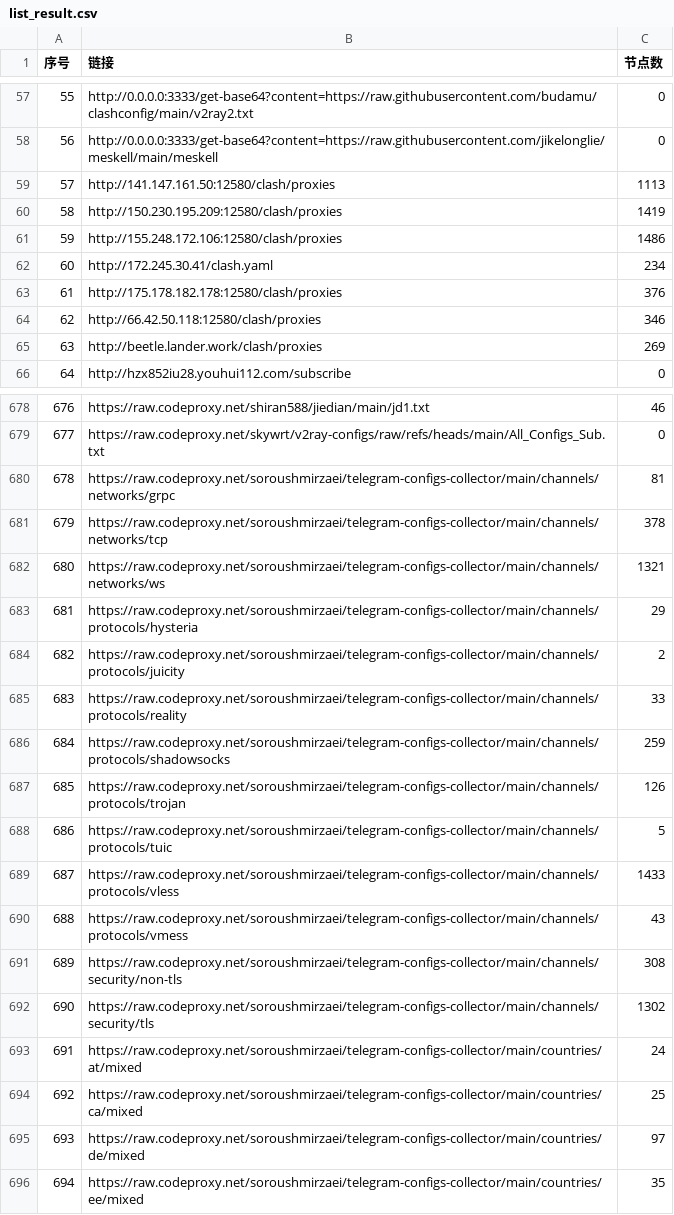
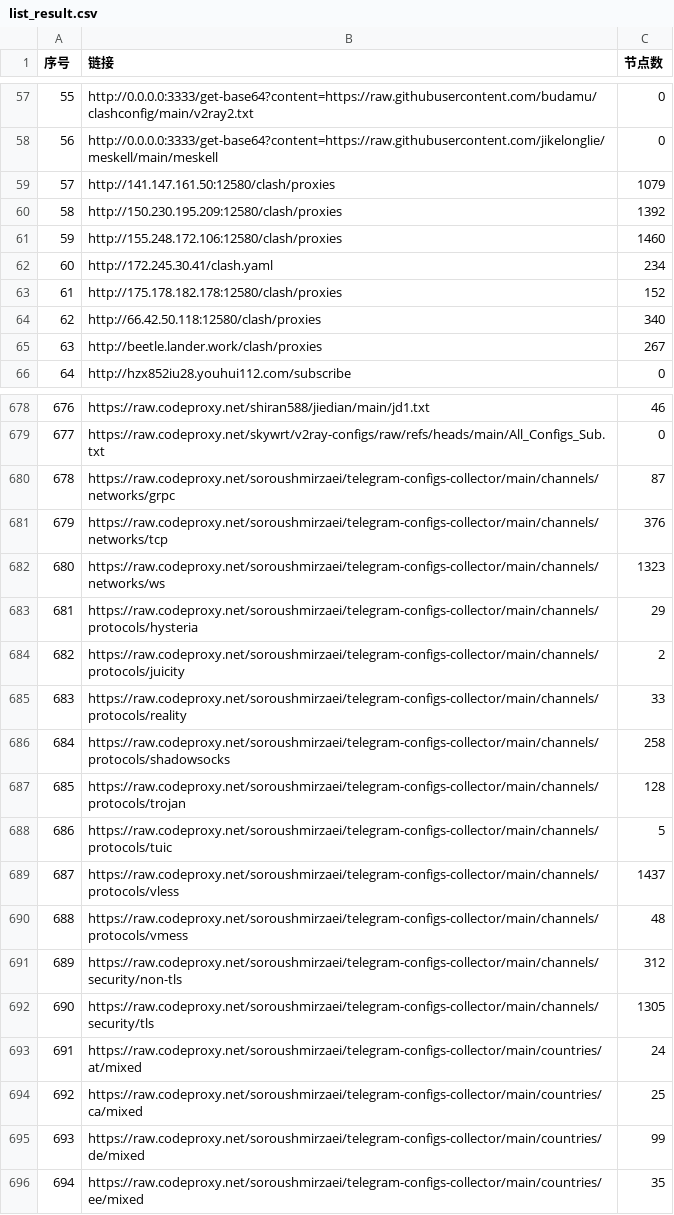
Before and after one commit to qjlxg/ss, a CSV file: list_result.csv, drawn as a sheet; only a part is shown, gaps mark what is left out; the diff covers the shown part only.

```diff
--- a/list_result.csv
+++ b/list_result.csv
@@ -58,9 +58,9 @@
 56,http://0.0.0.0:3333/get-base64?content=https://raw.githubusercontent.com/jikelonglie/meskell/main/meskell,0
-57,http://141.147.161.50:12580/clash/proxies,1113
-58,http://150.230.195.209:12580/clash/proxies,1419
-59,http://155.248.172.106:12580/clash/proxies,1486
+57,http://141.147.161.50:12580/clash/proxies,1079
+58,http://150.230.195.209:12580/clash/proxies,1392
+59,http://155.248.172.106:12580/clash/proxies,1460
 60,http://172.245.30.41/clash.yaml,234
-61,http://175.178.182.178:12580/clash/proxies,376
-62,http://66.42.50.118:12580/clash/proxies,346
-63,http://beetle.lander.work/clash/proxies,269
+61,http://175.178.182.178:12580/clash/proxies,152
+62,http://66.42.50.118:12580/clash/proxies,340
+63,http://beetle.lander.work/clash/proxies,267
 64,http://hzx852iu28.youhui112.com/subscribe,0
@@ -679,5 +679,5 @@
 677,https://raw.codeproxy.net/skywrt/v2ray-configs/raw/refs/heads/main/All_Configs_Sub.txt,0
-678,https://raw.codeproxy.net/soroushmirzaei/telegram-configs-collector/main/channels/networks/grpc,81
-679,https://raw.codeproxy.net/soroushmirzaei/telegram-configs-collector/main/channels/networks/tcp,378
-680,https://raw.codeproxy.net/soroushmirzaei/telegram-configs-collector/main/channels/networks/ws,1321
+678,https://raw.codeproxy.net/soroushmirzaei/telegram-configs-collector/main/channels/networks/grpc,87
+679,https://raw.codeproxy.net/soroushmirzaei/telegram-configs-collector/main/channels/networks/tcp,376
+680,https://raw.codeproxy.net/soroushmirzaei/telegram-configs-collector/main/channels/networks/ws,1323
 681,https://raw.codeproxy.net/soroushmirzaei/telegram-configs-collector/main/channels/protocols/hysteria,29
@@ -685,12 +685,12 @@
 683,https://raw.codeproxy.net/soroushmirzaei/telegram-configs-collector/main/channels/protocols/reality,33
-684,https://raw.codeproxy.net/soroushmirzaei/telegram-configs-collector/main/channels/protocols/shadowsocks,259
-685,https://raw.codeproxy.net/soroushmirzaei/telegram-configs-collector/main/channels/protocols/trojan,126
+684,https://raw.codeproxy.net/soroushmirzaei/telegram-configs-collector/main/channels/protocols/shadowsocks,258
+685,https://raw.codeproxy.net/soroushmirzaei/telegram-configs-collector/main/channels/protocols/trojan,128
 686,https://raw.codeproxy.net/soroushmirzaei/telegram-configs-collector/main/channels/protocols/tuic,5
-687,https://raw.codeproxy.net/soroushmirzaei/telegram-configs-collector/main/channels/protocols/vless,1433
-688,https://raw.codeproxy.net/soroushmirzaei/telegram-configs-collector/main/channels/protocols/vmess,43
-689,https://raw.codeproxy.net/soroushmirzaei/telegram-configs-collector/main/channels/security/non-tls,308
-690,https://raw.codeproxy.net/soroushmirzaei/telegram-configs-collector/main/channels/security/tls,1302
+687,https://raw.codeproxy.net/soroushmirzaei/telegram-configs-collector/main/channels/protocols/vless,1437
+688,https://raw.codeproxy.net/soroushmirzaei/telegram-configs-collector/main/channels/protocols/vmess,48
+689,https://raw.codeproxy.net/soroushmirzaei/telegram-configs-collector/main/channels/security/non-tls,312
+690,https://raw.codeproxy.net/soroushmirzaei/telegram-configs-collector/main/channels/security/tls,1305
 691,https://raw.codeproxy.net/soroushmirzaei/telegram-configs-collector/main/countries/at/mixed,24
 692,https://raw.codeproxy.net/soroushmirzaei/telegram-configs-collector/main/countries/ca/mixed,25
-693,https://raw.codeproxy.net/soroushmirzaei/telegram-configs-collector/main/countries/de/mixed,97
+693,https://raw.codeproxy.net/soroushmirzaei/telegram-configs-collector/main/countries/de/mixed,99
 694,https://raw.codeproxy.net/soroushmirzaei/telegram-configs-collector/main/countries/ee/mixed,35
```
Also changed, not shown: 170 edited cells elsewhere in this file, 20 other files.
